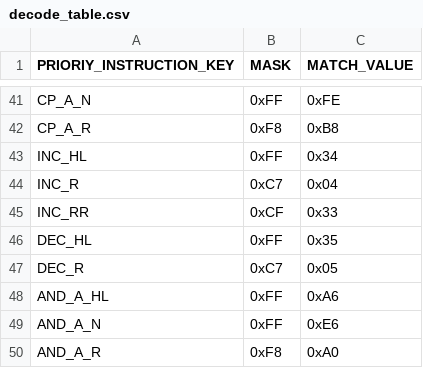
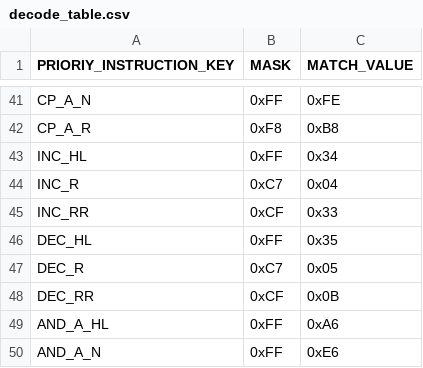
Before and after one commit to jiayeli-hualien/lotus-gbemu, a CSV file: src/lib/include/decode_table.csv, drawn as a sheet; only a part is shown, gaps mark what is left out; the shorter side is filled out with more unchanged rows.

```diff
--- a/src/lib/include/decode_table.csv
+++ b/src/lib/include/decode_table.csv
@@ -47,2 +47,3 @@ DEC_HL, 0xFF, 0x35
 DEC_R, 0xC7, 0x05
+DEC_RR, 0xCF, 0x0B
 AND_A_HL, 0xFF, 0xA6
```
Also changed, not shown: src/lib/include/instruction_table.csv, 2 other files.
